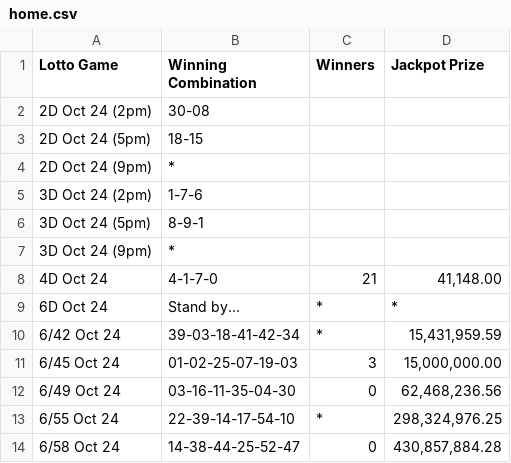
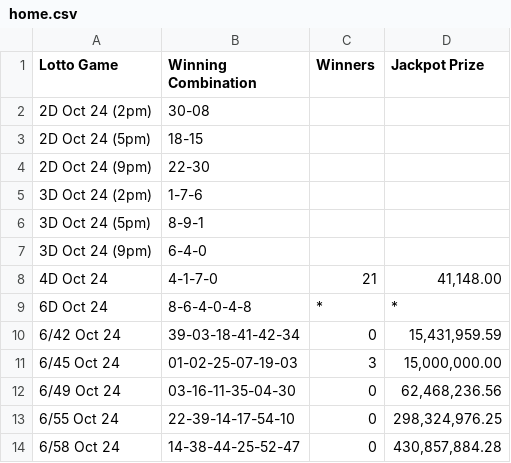
Before and after one commit to swertres/swertres.github.io, a CSV file: data/home.csv, drawn as a sheet.

```diff
--- a/data/home.csv
+++ b/data/home.csv
@@ -3,12 +3,12 @@ Lotto Game,Winning Combination,Winners,Jackpot Prize
 2D Oct 24 (5pm),18-15,,
-2D Oct 24 (9pm),*,,
+2D Oct 24 (9pm),22-30,,
 3D Oct 24 (2pm),1-7-6,,
 3D Oct 24 (5pm),8-9-1,,
-3D Oct 24 (9pm),*,,
+3D Oct 24 (9pm),6-4-0,,
 4D Oct 24,4-1-7-0,21,"41,148.00"
-6D Oct 24,Stand by…,*,*
-6/42 Oct 24,39-03-18-41-42-34,*,"15,431,959.59"
+6D Oct 24,8-6-4-0-4-8,*,*
+6/42 Oct 24,39-03-18-41-42-34,0,"15,431,959.59"
 6/45 Oct 24,01-02-25-07-19-03,3,"15,000,000.00"
 6/49 Oct 24,03-16-11-35-04-30,0,"62,468,236.56"
-6/55 Oct 24,22-39-14-17-54-10,*,"298,324,976.25"
+6/55 Oct 24,22-39-14-17-54-10,0,"298,324,976.25"
 6/58 Oct 24,14-38-44-25-52-47,0,"430,857,884.28"
```
Also changed, not shown: data/oct-24-2026.csv.
